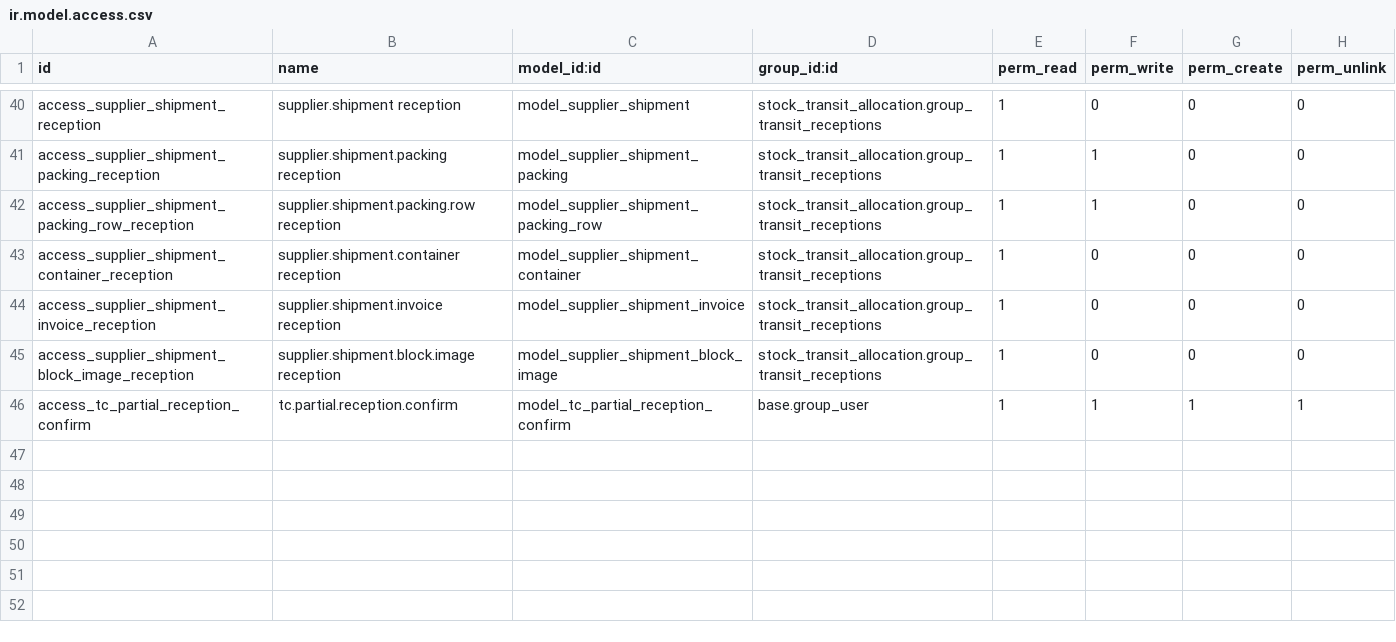
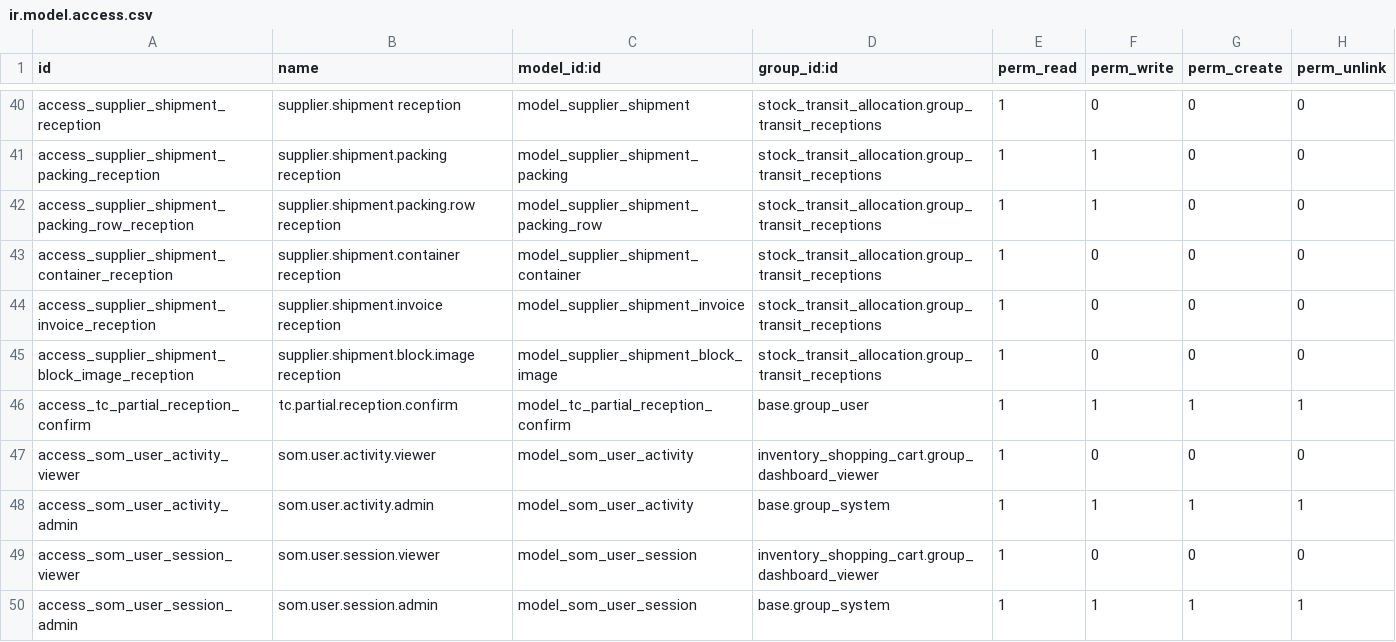
Before and after one commit to antonioqueb/stock_transit_allocation, a CSV file: security/ir.model.access.csv, drawn as a sheet; only a part is shown, gaps mark what is left out.

```diff
--- a/security/ir.model.access.csv
+++ b/security/ir.model.access.csv
@@ -46 +46,5 @@ access_supplier_shipment_block_image_reception,supplier.shipment.block.image rec
 access_tc_partial_reception_confirm,tc.partial.reception.confirm,model_tc_partial_reception_confirm,base.group_user,1,1,1,1
+access_som_user_activity_viewer,som.user.activity.viewer,model_som_user_activity,inventory_shopping_cart.group_dashboard_viewer,1,0,0,0
+access_som_user_activity_admin,som.user.activity.admin,model_som_user_activity,base.group_system,1,1,1,1
+access_som_user_session_viewer,som.user.session.viewer,model_som_user_session,inventory_shopping_cart.group_dashboard_viewer,1,0,0,0
+access_som_user_session_admin,som.user.session.admin,model_som_user_session,base.group_system,1,1,1,1
```
Also changed, not shown: 12 other files.
